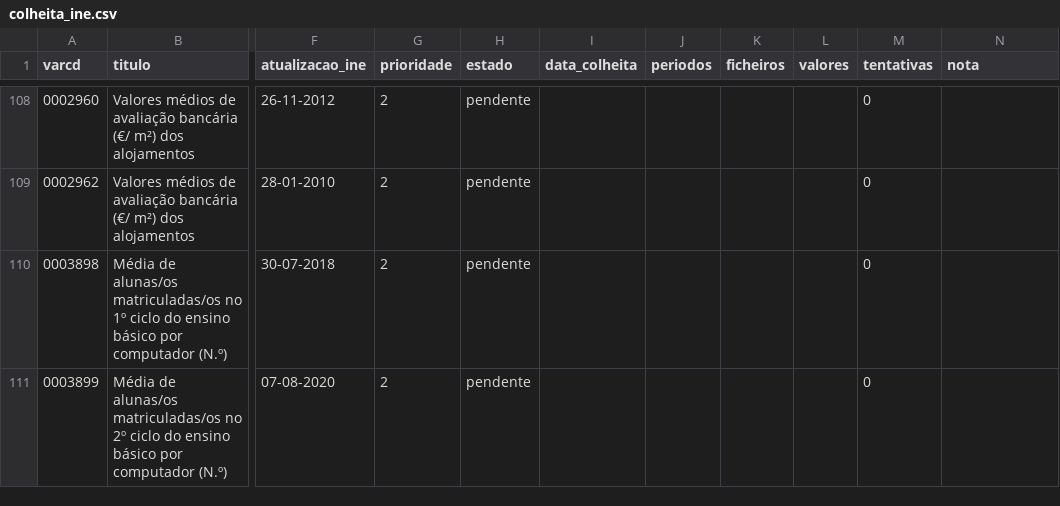
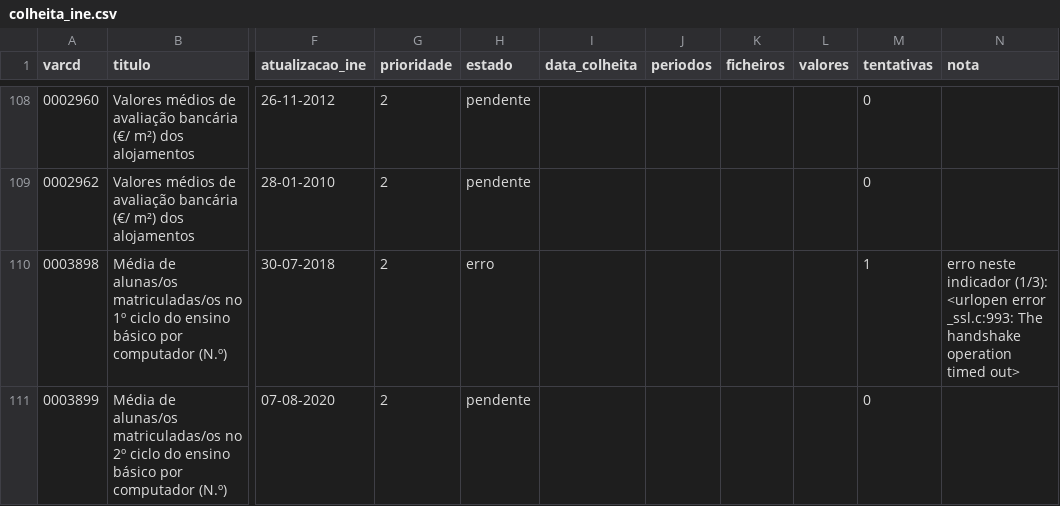
Before and after one commit to taofal/sit-ine, a CSV file: 3_scripts/_estado/colheita_ine.csv, drawn as a sheet; only a part is shown, gaps mark what is left out; the diff covers the shown part only; the diff names each change by its address in the sheet, - before the commit and + after, or states it on an @@ line.

```diff
--- a/3_scripts/_estado/colheita_ine.csv
+++ b/3_scripts/_estado/colheita_ine.csv
-H110 (estado): pendente
+H110 (estado): erro
-M110 (tentativas): 0
+M110 (tentativas): 1
-N110 (nota): (empty)
+N110 (nota): erro neste indicador (1/3): <urlopen error _ssl.c:993: The handshake operation timed out>
```
Also changed, not shown: 65 edited cells elsewhere in this file, 31 other files.
